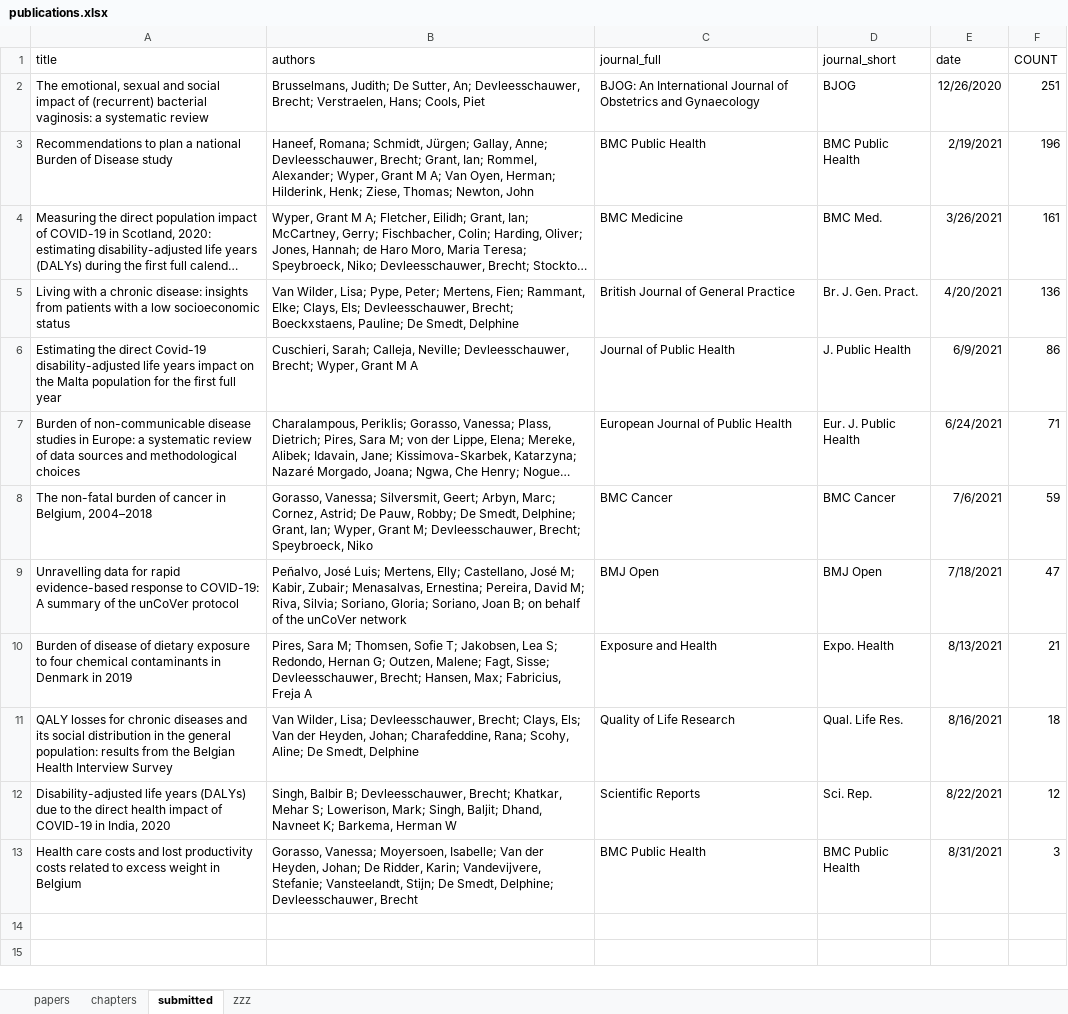
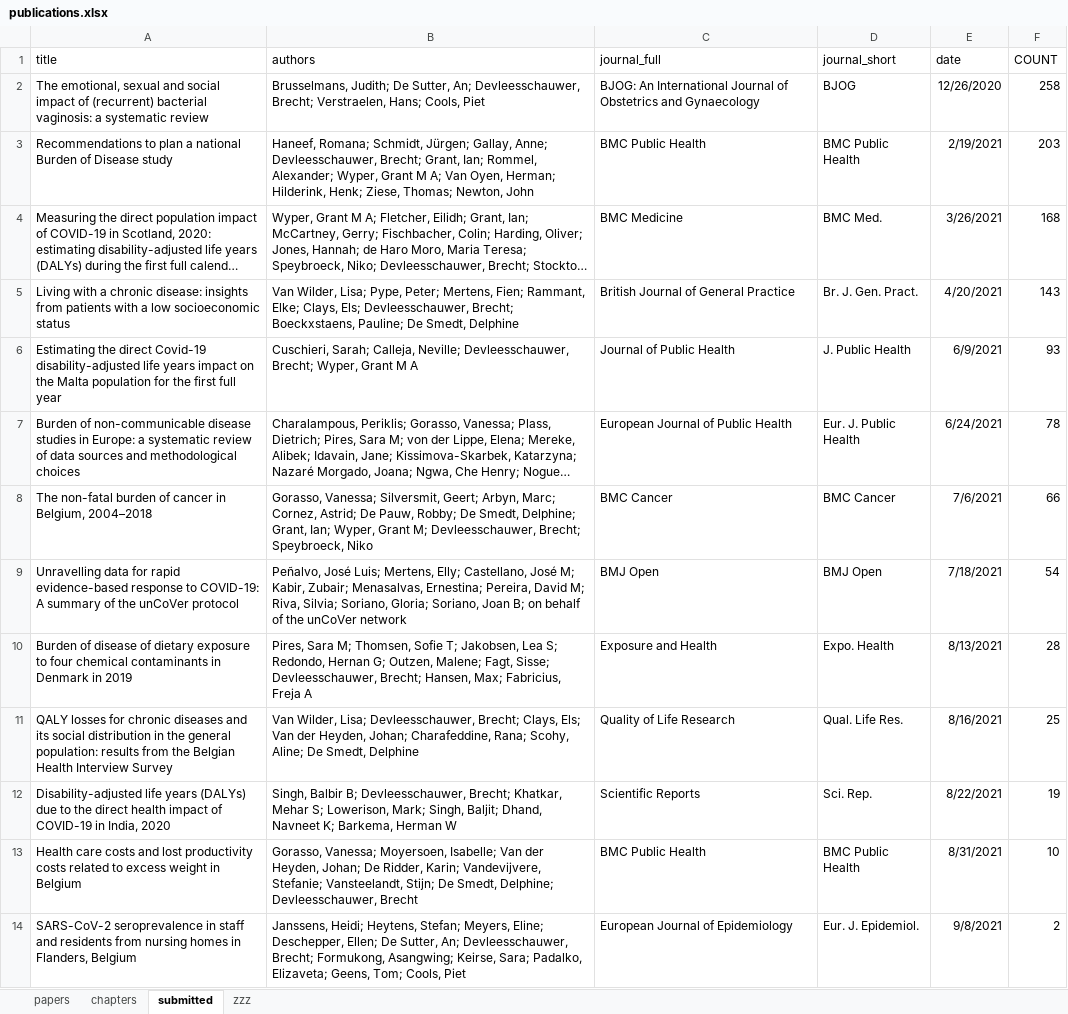
Before and after one commit to brechtdv/vitae, an Excel workbook: publications.xlsx, sheet submitted, drawn as a sheet; long unchanged cells end in …; values as stored, in another font and other column widths than the file's, no borders; table styles not drawn; the diff names each change by its address in the sheet, - before the commit and + after, or states it on an @@ line.

Commit message:
new submitted

```diff
--- a/publications.xlsx (sheet submitted)
+++ b/publications.xlsx (sheet submitted)
-F2 (COUNT): 251
+F2 (COUNT): 258
-F3 (COUNT): 196
+F3 (COUNT): 203
-F4 (COUNT): 161
+F4 (COUNT): 168
-F5 (COUNT): 136
+F5 (COUNT): 143
-F6 (COUNT): 86
+F6 (COUNT): 93
-F7 (COUNT): 71
+F7 (COUNT): 78
-F8 (COUNT): 59
+F8 (COUNT): 66
-F9 (COUNT): 47
+F9 (COUNT): 54
-F10 (COUNT): 21
+F10 (COUNT): 28
-F11 (COUNT): 18
+F11 (COUNT): 25
-F12 (COUNT): 12
+F12 (COUNT): 19
-F13 (COUNT): 3
+F13 (COUNT): 10
+row 14: SARS-CoV-2 seroprevalence in staff and residents from nursing homes in Flanders, Belgium | Janssens, Heidi; Heytens, Stefan; Meyers, Eline; Deschepper, Ellen; De Sutter, An; Devleesschauwer, Brecht; Formukong, Asangwing; Keirse, Sara; Padalko, Elizaveta; Geens, Tom; Cools, Piet | European Journal of Epidemiology | Eur. J. Epidemiol. | 9/8/2021 | 2
```
Also changed, not shown: sheet papers, sheet zzz, 2 other files.
